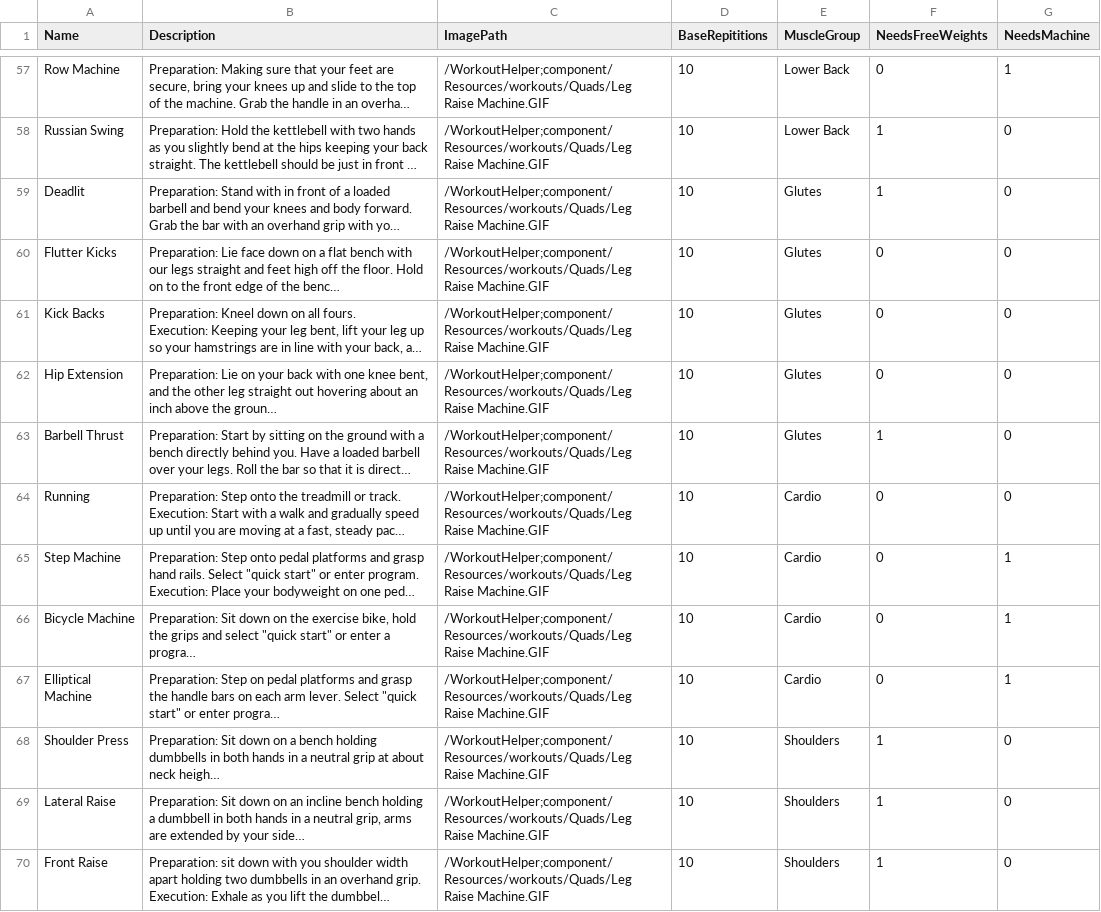
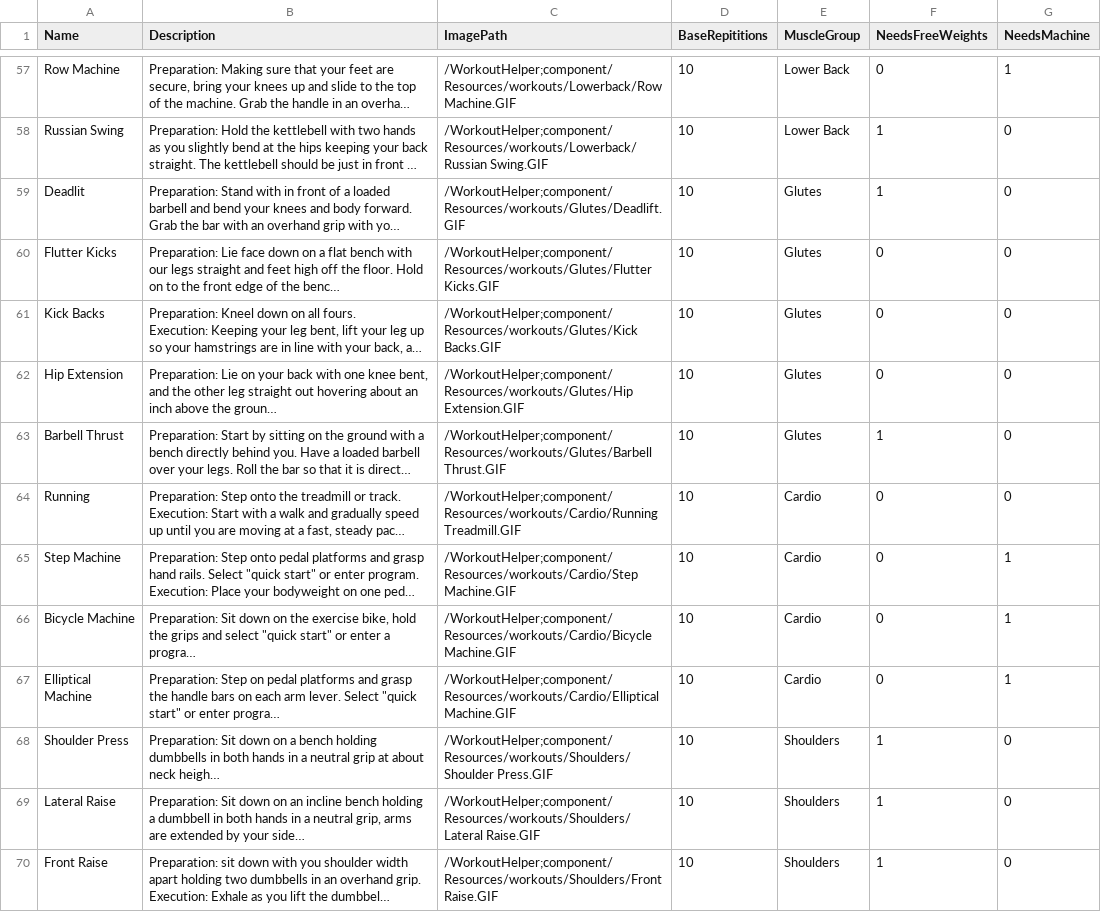
Before and after one commit to BlindGarret/CSC470-WorkoutPlanner, a CSV file: Docs/list_of_exercises.csv, drawn as a sheet; only a part is shown, gaps mark what is left out; long unchanged cells end in …; the diff covers the shown part only; the diff names each change by its address in the sheet, - before the commit and + after, or states it on an @@ line.

```diff
--- a/Docs/list_of_exercises.csv
+++ b/Docs/list_of_exercises.csv
-C57 (ImagePath): /WorkoutHelper;component/Resources/workouts/Quads/Leg Raise Machine.GIF
+C57 (ImagePath): /WorkoutHelper;component/Resources/workouts/Lowerback/Row Machine.GIF
-C58 (ImagePath): /WorkoutHelper;component/Resources/workouts/Quads/Leg Raise Machine.GIF
+C58 (ImagePath): /WorkoutHelper;component/Resources/workouts/Lowerback/Russian Swing.GIF
-C59 (ImagePath): /WorkoutHelper;component/Resources/workouts/Quads/Leg Raise Machine.GIF
+C59 (ImagePath): /WorkoutHelper;component/Resources/workouts/Glutes/Deadlift.GIF
-C60 (ImagePath): /WorkoutHelper;component/Resources/workouts/Quads/Leg Raise Machine.GIF
+C60 (ImagePath): /WorkoutHelper;component/Resources/workouts/Glutes/Flutter Kicks.GIF
-C61 (ImagePath): /WorkoutHelper;component/Resources/workouts/Quads/Leg Raise Machine.GIF
+C61 (ImagePath): /WorkoutHelper;component/Resources/workouts/Glutes/Kick Backs.GIF
-C62 (ImagePath): /WorkoutHelper;component/Resources/workouts/Quads/Leg Raise Machine.GIF
+C62 (ImagePath): /WorkoutHelper;component/Resources/workouts/Glutes/Hip Extension.GIF
-C63 (ImagePath): /WorkoutHelper;component/Resources/workouts/Quads/Leg Raise Machine.GIF
+C63 (ImagePath): /WorkoutHelper;component/Resources/workouts/Glutes/Barbell Thrust.GIF
-C64 (ImagePath): /WorkoutHelper;component/Resources/workouts/Quads/Leg Raise Machine.GIF
+C64 (ImagePath): /WorkoutHelper;component/Resources/workouts/Cardio/Running Treadmill.GIF
-C65 (ImagePath): /WorkoutHelper;component/Resources/workouts/Quads/Leg Raise Machine.GIF
+C65 (ImagePath): /WorkoutHelper;component/Resources/workouts/Cardio/Step Machine.GIF
-C66 (ImagePath): /WorkoutHelper;component/Resources/workouts/Quads/Leg Raise Machine.GIF
+C66 (ImagePath): /WorkoutHelper;component/Resources/workouts/Cardio/Bicycle Machine.GIF
-C67 (ImagePath): /WorkoutHelper;component/Resources/workouts/Quads/Leg Raise Machine.GIF
+C67 (ImagePath): /WorkoutHelper;component/Resources/workouts/Cardio/Elliptical Machine.GIF
-C68 (ImagePath): /WorkoutHelper;component/Resources/workouts/Quads/Leg Raise Machine.GIF
+C68 (ImagePath): /WorkoutHelper;component/Resources/workouts/Shoulders/Shoulder Press.GIF
-C69 (ImagePath): /WorkoutHelper;component/Resources/workouts/Quads/Leg Raise Machine.GIF
+C69 (ImagePath): /WorkoutHelper;component/Resources/workouts/Shoulders/Lateral Raise.GIF
-C70 (ImagePath): /WorkoutHelper;component/Resources/workouts/Quads/Leg Raise Machine.GIF
+C70 (ImagePath): /WorkoutHelper;component/Resources/workouts/Shoulders/Front Raise.GIF
```
Also changed, not shown: 81 edited cells elsewhere in this file.
